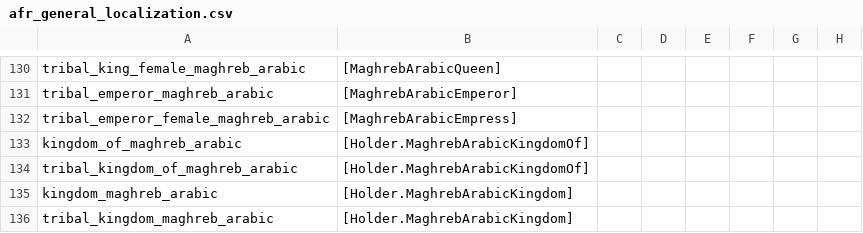
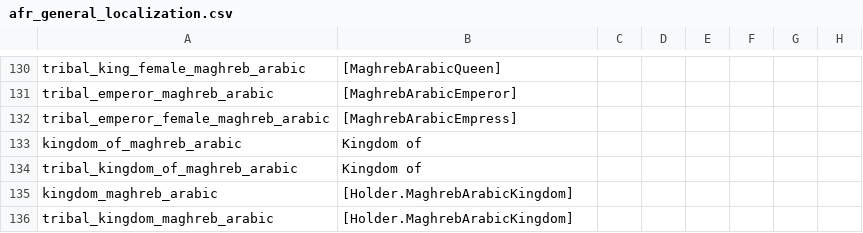
Before and after one commit to faiuwle/CK2AfricanReligionsMod, a CSV file: AfricanReligions/localisation/afr_general_localization.csv, drawn as a sheet; only a part is shown, gaps mark what is left out; the diff names each change by its address in the sheet, - before the commit and + after, or states it on an @@ line.

Commit message:
Enabled Worship the Ancestors and fixed kingdom_of localization

```diff
--- a/AfricanReligions/localisation/afr_general_localization.csv
+++ b/AfricanReligions/localisation/afr_general_localization.csv
-B133:B134: [Holder.MaghrebArabicKingdomOf]
+B133:B134: Kingdom of
```
Also changed, not shown: 2 other files.
